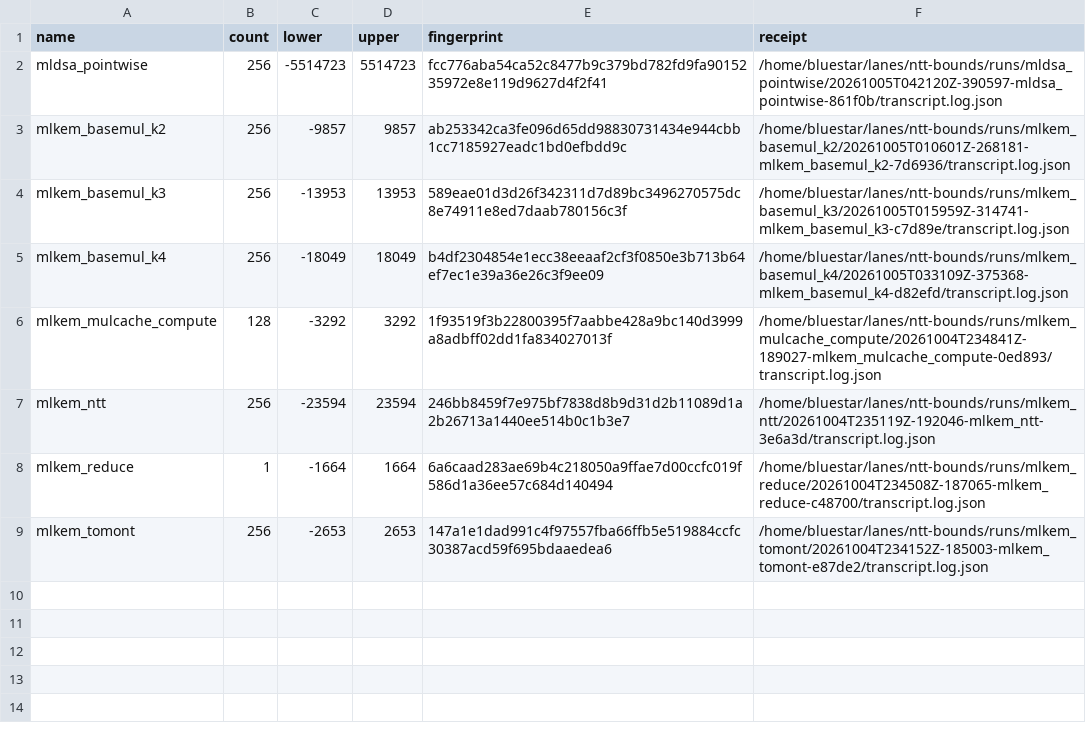
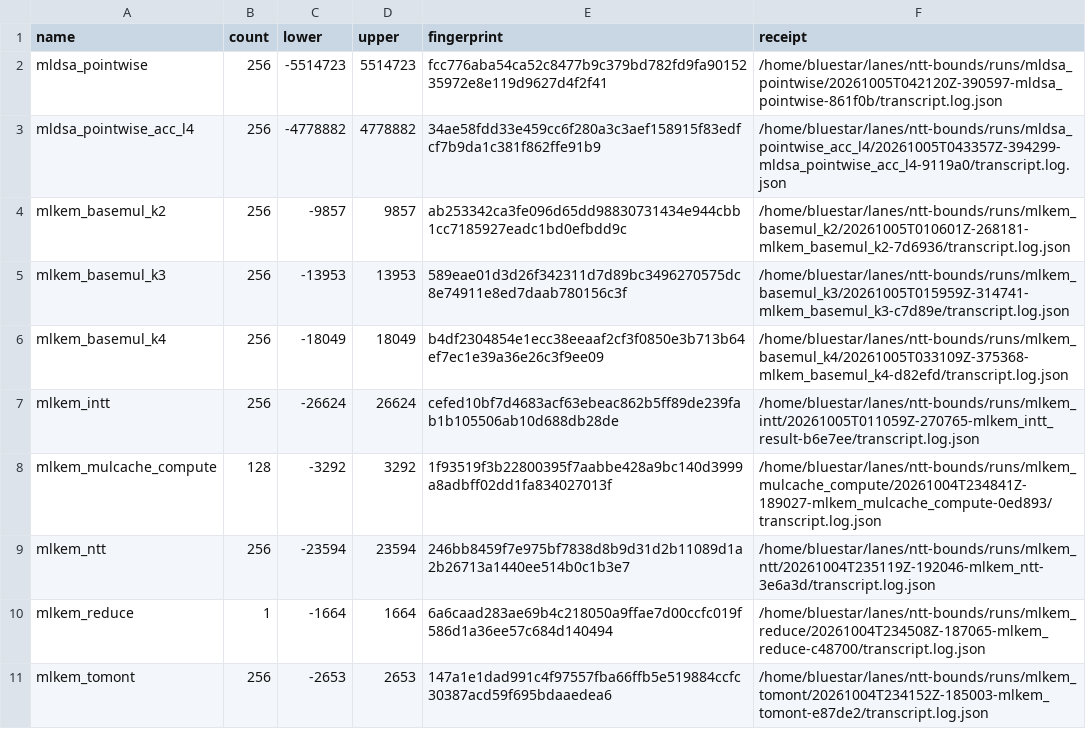
Before and after one commit to BenKnill/s2n-bignum, a TSV file: ntt-bounds/results.tsv, drawn as a sheet; the diff names each change by its address in the sheet, - before the commit and + after, or states it on an @@ line.

```diff
--- a/ntt-bounds/results.tsv
+++ b/ntt-bounds/results.tsv
+row 3: mldsa_pointwise_acc_l4 | 256 | -4778882 | 4778882 | 34ae58fdd33e459cc6f280a3c3aef158915f83edfcf7b9da1c381f862ffe91b9 | /home/bluestar/lanes/ntt-bounds/runs/mldsa_pointwise_acc_l4/20261005T043357Z-394299-mldsa_pointwise_acc_l4-9119a0/transcript.log.json
+row 7: mlkem_intt | 256 | -26624 | 26624 | cefed10bf7d4683acf63ebeac862b5ff89de239fab1b105506ab10d688db28de | /home/bluestar/lanes/ntt-bounds/runs/mlkem_intt/20261005T011059Z-270765-mlkem_intt_result-b6e7ee/transcript.log.json
```
Also changed, not shown: 3 other files.
